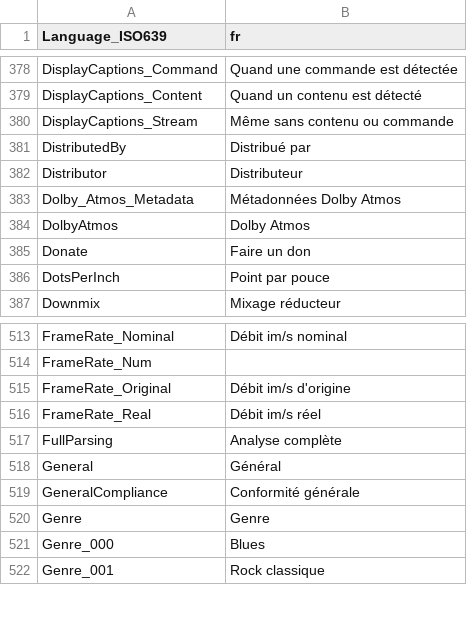
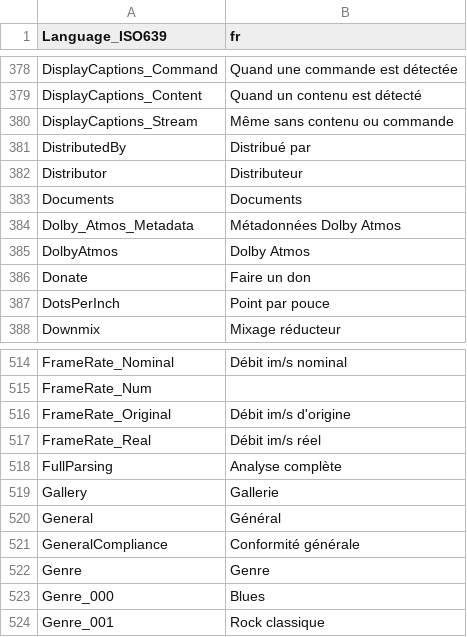
Before and after one commit to lemutec/MediaInfoNet, a CSV file: pack/Resource/Plugin/Language/fr.csv, drawn as a sheet; only a part is shown, gaps mark what is left out; the diff names each change by its address in the sheet, - before the commit and + after, or states it on an @@ line.

```diff
--- a/pack/Resource/Plugin/Language/fr.csv
+++ b/pack/Resource/Plugin/Language/fr.csv
+row 383: Documents | Documents
+row 519: Gallery | Gallerie
```
Also changed, not shown: pack/Resource/Plugin/Language/en.csv, pack/Resource/Plugin/Language/zh-CN.csv, 5 other files.
